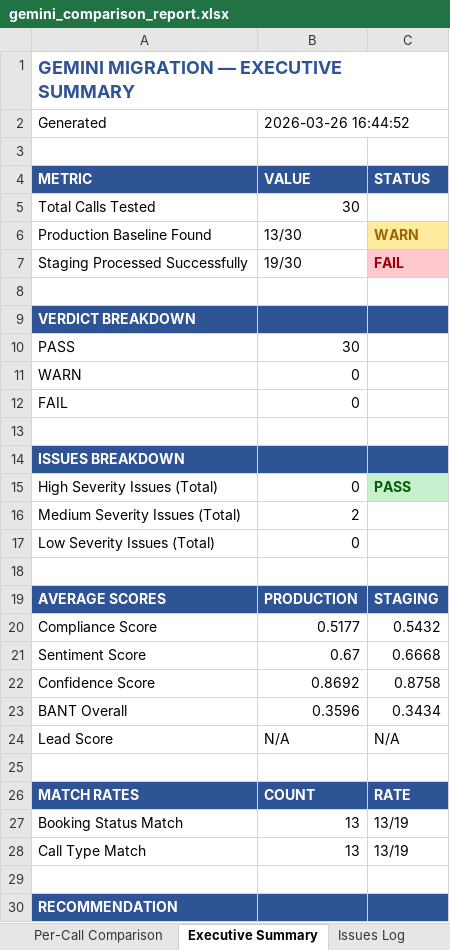
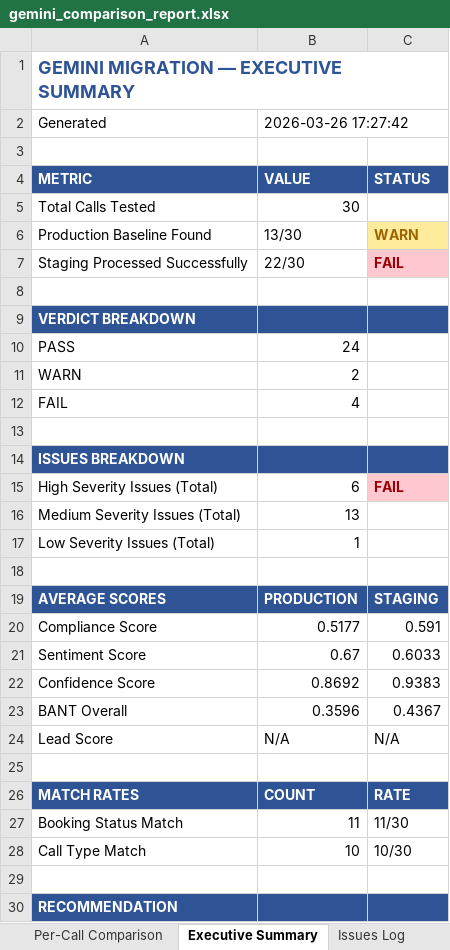
Before and after one commit to yamini-pal-singh/Otto_Staging, an Excel workbook: gemini_comparison_report.xlsx, sheet Executive Summary, drawn as a sheet; only a part is shown; values as stored, in another font and other column widths than the file's, no borders; the diff covers the shown part only; the diff names each change by its address in the sheet, - before the commit and + after, or states it on an @@ line.

```diff
--- a/gemini_comparison_report.xlsx (sheet Executive Summary)
+++ b/gemini_comparison_report.xlsx (sheet Executive Summary)
-B2: 2026-03-26 16:44:52
+B2: 2026-03-26 17:27:42
-B7: 19/30
+B7: 22/30
-B10: 30
+B10: 24
-B11: 0
+B11: 2
-B12: 0
+B12: 4
-B15: 0
+B15: 6
-C15: PASS
+C15: FAIL
@@ C15 fill: #C6EFCE → #FFC7CE, text colour: #006100 → #9C0006 @@
-B16: 2
+B16: 13
-B17: 0
+B17: 1
-C20: 0.5432
+C20: 0.591
-C21: 0.6668
+C21: 0.6033
-C22: 0.8758
+C22: 0.9383
-C23: 0.3434
+C23: 0.4367
-B27: 13
+B27: 11
-C27: 13/19
+C27: 11/30
-B28: 13
+B28: 10
-C28: 13/19
+C28: 10/30
```
Also changed, not shown: 1 edited cell elsewhere in this sheet, sheet Per-Call Comparison, sheet Issues Log, 8 other files.
